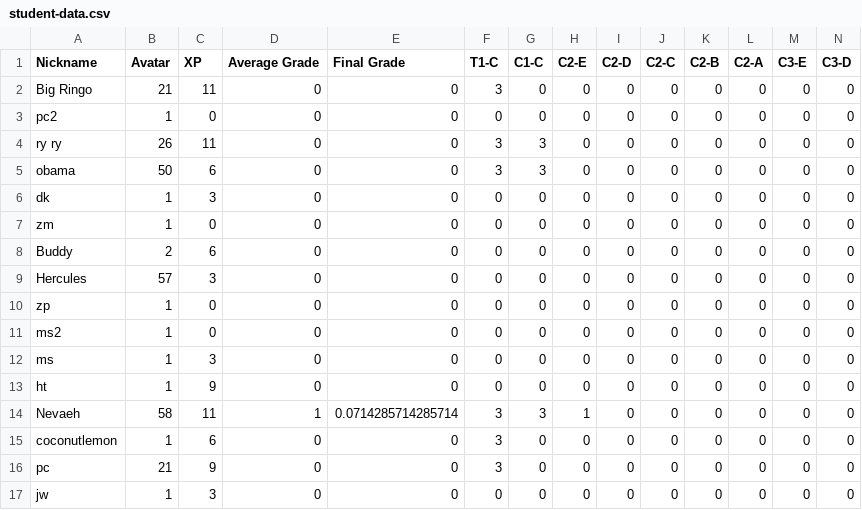
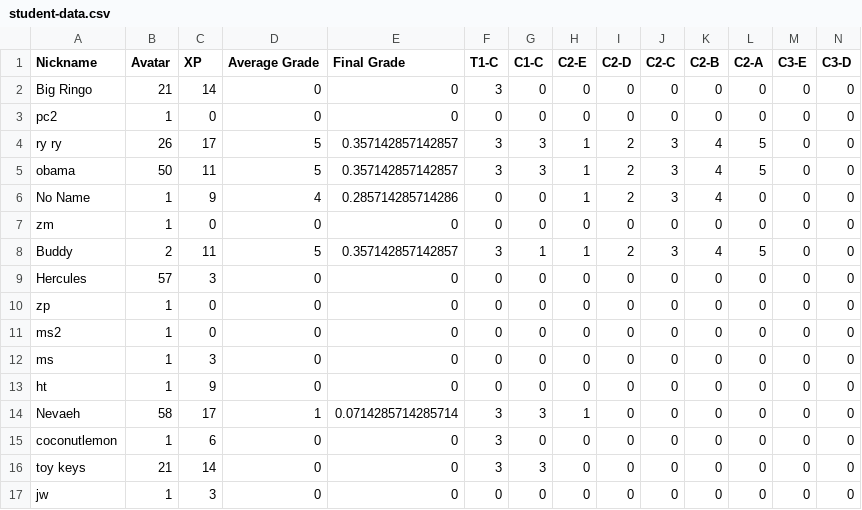
Before and after one commit to multixrulz/mr, a CSV file: 8-dt/t3/status/student-data.csv, drawn as a sheet; only a part is shown; the diff names each change by its address in the sheet, - before the commit and + after, or states it on an @@ line.

```diff
--- a/8-dt/t3/status/student-data.csv
+++ b/8-dt/t3/status/student-data.csv
-C2 (XP): 11
+C2 (XP): 14
-C4 (XP): 11
+C4 (XP): 17
-D4:D5 (Average Grade): 0
+D4:D5 (Average Grade): 5
-E4:E5 (Final Grade): 0
+E4:E5 (Final Grade): 0.357142857142857
-H4:H6 (C2-E): 0
+H4:H6 (C2-E): 1
-I4:I6 (C2-D): 0
+I4:I6 (C2-D): 2
-J4:J6 (C2-C): 0
+J4:J6 (C2-C): 3
-K4:K6 (C2-B): 0
+K4:K6 (C2-B): 4
-L4:L5 (C2-A): 0
+L4:L5 (C2-A): 5
-C5 (XP): 6
+C5 (XP): 11
-A6 (Nickname): dk
+A6 (Nickname): No Name
-C6 (XP): 3
+C6 (XP): 9
-D6 (Average Grade): 0
+D6 (Average Grade): 4
-E6 (Final Grade): 0
+E6 (Final Grade): 0.285714285714286
-C8 (XP): 6
+C8 (XP): 11
-D8 (Average Grade): 0
+D8 (Average Grade): 5
-E8 (Final Grade): 0
+E8 (Final Grade): 0.357142857142857
-F8 (T1-C): 0
+F8 (T1-C): 3
-G8 (C1-C): 0
+G8 (C1-C): 1
-H8 (C2-E): 0
+H8 (C2-E): 1
-I8 (C2-D): 0
+I8 (C2-D): 2
-J8 (C2-C): 0
+J8 (C2-C): 3
-K8 (C2-B): 0
+K8 (C2-B): 4
-L8 (C2-A): 0
+L8 (C2-A): 5
-C14 (XP): 11
+C14 (XP): 17
-A16 (Nickname): pc
+A16 (Nickname): toy keys
-C16 (XP): 9
+C16 (XP): 14
-G16 (C1-C): 0
+G16 (C1-C): 3
```
Also changed, not shown: 7g-sci/phys/status/student-data.csv, 8y-sci/phys/status/student-data.csv, 2 other files.
